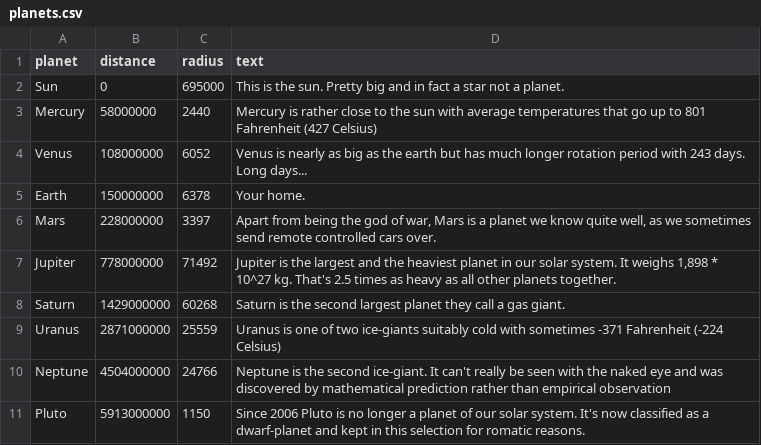
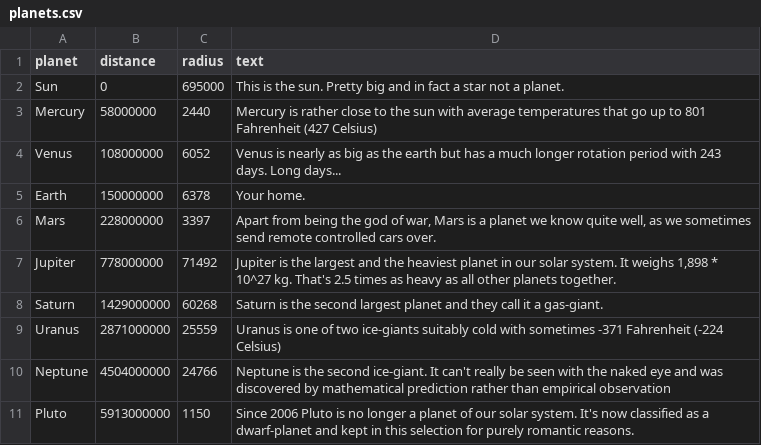
Before and after one commit to GoodToBeHere/pink-planets, a CSV file: data/planets.csv, drawn as a sheet.

Commit message:
Add files via upload

```diff
--- a/data/planets.csv
+++ b/data/planets.csv
@@ -3,3 +3,3 @@ Sun,0,695000,This is the sun. Pretty big and in fact a star not a planet.
 Mercury,58000000,2440,Mercury is rather close to the sun with average temperatures that go up to 801 Fahrenheit (427 Celsius)
-Venus,108000000,6052,Venus is nearly as big as the earth but has much longer rotation period with 243 days. Long days...
+Venus,108000000,6052,Venus is nearly as big as the earth but has a much longer rotation period with 243 days. Long days...
 Earth,150000000,6378,Your home.
@@ -7,5 +7,5 @@ Mars,228000000,3397,"Apart from being the god of war, Mars is a planet we know q
 Jupiter,778000000,71492,"Jupiter is the largest and the heaviest planet in our solar system. It weighs 1,898 * 10^27 kg. That's 2.5 times as heavy as all other planets together."
-Saturn,1429000000,60268,Saturn is the second largest planet they call a gas giant.
+Saturn,1429000000,60268,Saturn is the second largest planet and they call it a gas-giant.
 Uranus,2871000000,25559,Uranus is one of two ice-giants suitably cold with sometimes -371 Fahrenheit (-224 Celsius)
 Neptune,4504000000,24766,Neptune is the second ice-giant. It can't really be seen with the naked eye and was discovered by mathematical prediction rather than empirical observation
-Pluto,5913000000,1150,Since 2006 Pluto is no longer a planet of our solar system. It's now classified as a dwarf-planet and kept in this selection for romatic reasons.
+Pluto,5913000000,1150,Since 2006 Pluto is no longer a planet of our solar system. It's now classified as a dwarf-planet and kept in this selection for purely romantic reasons.
```
